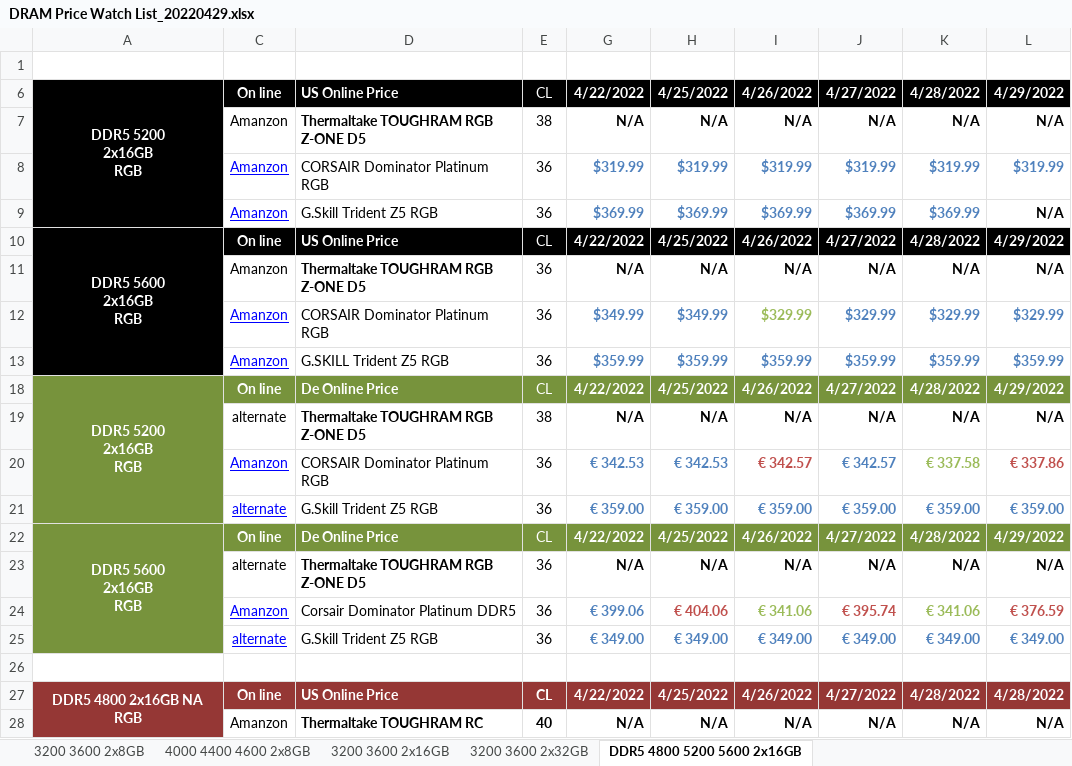
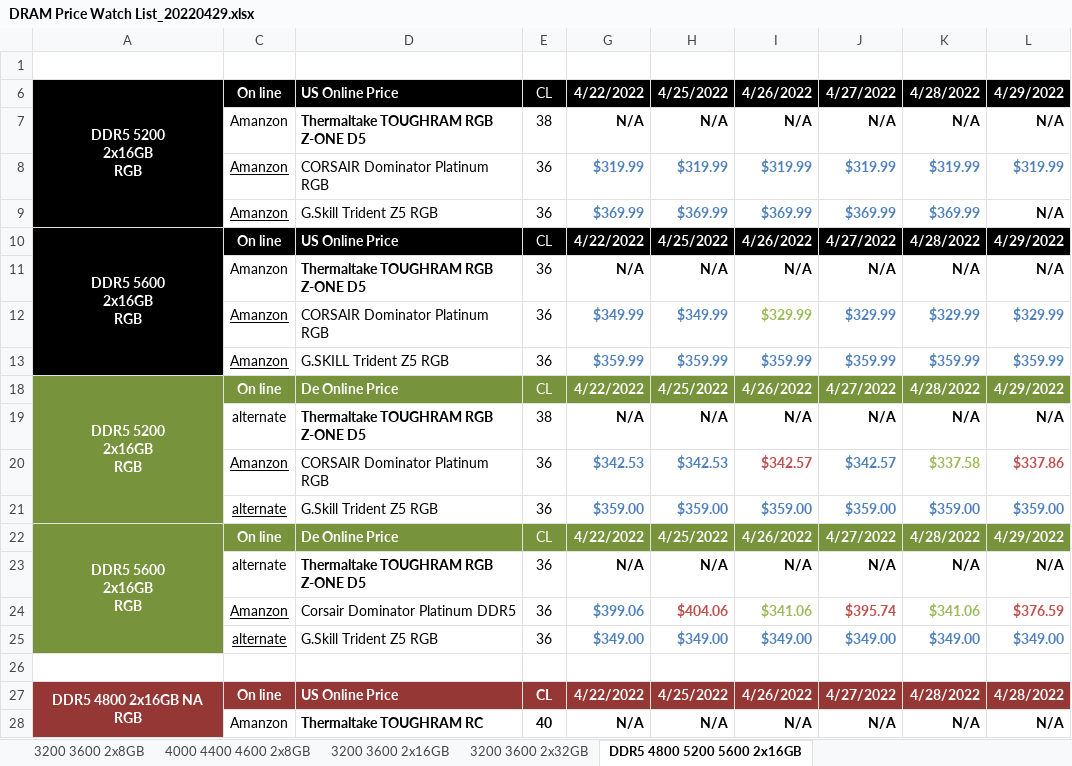
Before and after one commit to sp12345678911/-, an Excel workbook: DRAM Price Watch List_20220429.xlsx, sheet DDR5 4800 5200 5600 2x16GB, drawn as a sheet; only a part is shown; values as stored, in another font and other column widths than the file's, no borders; removed rows and columns are numbered as before the commit, all else as after; the diff covers the shown part only; the diff names each change by its address in the sheet, - before the commit and + after, or states it on an @@ line.

```diff
--- a/DRAM Price Watch List_20220429.xlsx (sheet DDR5 4800 5200 5600 2x16GB)
+++ b/DRAM Price Watch List_20220429.xlsx (sheet DDR5 4800 5200 5600 2x16GB)
-C8:C9 text colour: #0000FF
+C8:C9 text colour: black
-C12:C13 text colour: #0000FF
+C12:C13 text colour: black
-row 20:  | Amanzon | CORSAIR Dominator Platinum RGB | 36 | € 342.53 | € 342.53 | € 342.57 | € 342.57 | € 337.58 | € 337.86
-row 21:  | alternate | G.Skill Trident Z5 RGB | 36 | € 359.00 | € 359.00 | € 359.00 | € 359.00 | € 359.00 | € 359.00
+row 20:  | Amanzon | CORSAIR Dominator Platinum RGB | 36 | $342.53 | $342.53 | $342.57 | $342.57 | $337.58 | $337.86
+row 21:  | alternate | G.Skill Trident Z5 RGB | 36 | $359.00 | $359.00 | $359.00 | $359.00 | $359.00 | $359.00
-row 24:  | Amanzon | Corsair Dominator Platinum DDR5 | 36 | € 399.06 | € 404.06 | € 341.06 | € 395.74 | € 341.06 | € 376.59
-row 25:  | alternate | G.Skill Trident Z5 RGB | 36 | € 349.00 | € 349.00 | € 349.00 | € 349.00 | € 349.00 | € 349.00
+row 24:  | Amanzon | Corsair Dominator Platinum DDR5 | 36 | $399.06 | $404.06 | $341.06 | $395.74 | $341.06 | $376.59
+row 25:  | alternate | G.Skill Trident Z5 RGB | 36 | $349.00 | $349.00 | $349.00 | $349.00 | $349.00 | $349.00
```
Also changed, not shown: 6 added rows, 6 removed rows and cell formats elsewhere in this sheet, sheet 3200 3600 2x8GB, sheet 3200 3600 2x16GB, sheet 4000 4400 4600 2x8GB, hidden cells, 8 other files.
